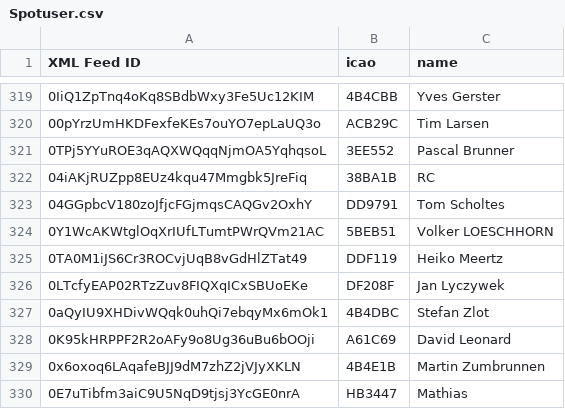
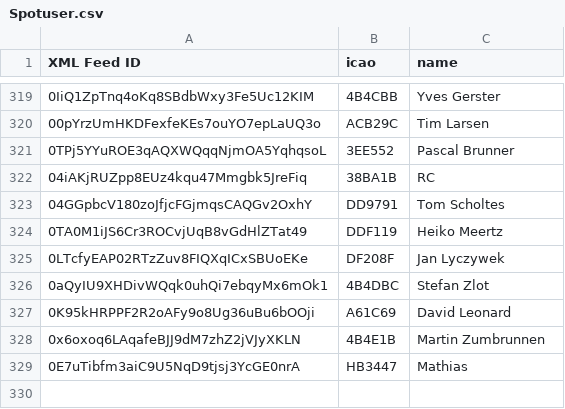
Before and after one commit to DavisChappins/SpotToOGN, a CSV file: Spotuser.csv, drawn as a sheet; only a part is shown, gaps mark what is left out.

Commit message:
Update Spotuser.csv

```diff
--- a/Spotuser.csv
+++ b/Spotuser.csv
@@ -323,3 +323,2 @@ XML Feed ID,icao,name
 04GGpbcV180zoJfjcFGjmqsCAQGv2OxhY,DD9791,Tom Scholtes
-0Y1WcAKWtglOqXrIUfLTumtPWrQVm21AC,5BEB51,Volker LOESCHHORN
 0TA0M1iJS6Cr3ROCvjUqB8vGdHlZTat49,DDF119,Heiko Meertz
```
